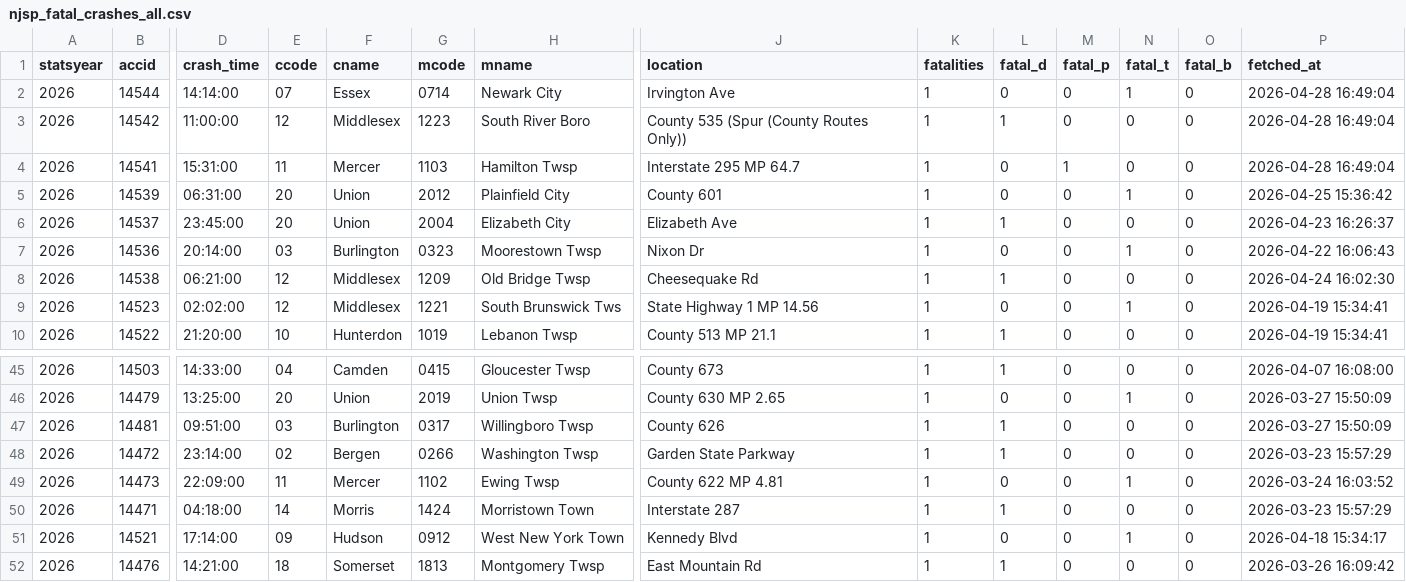
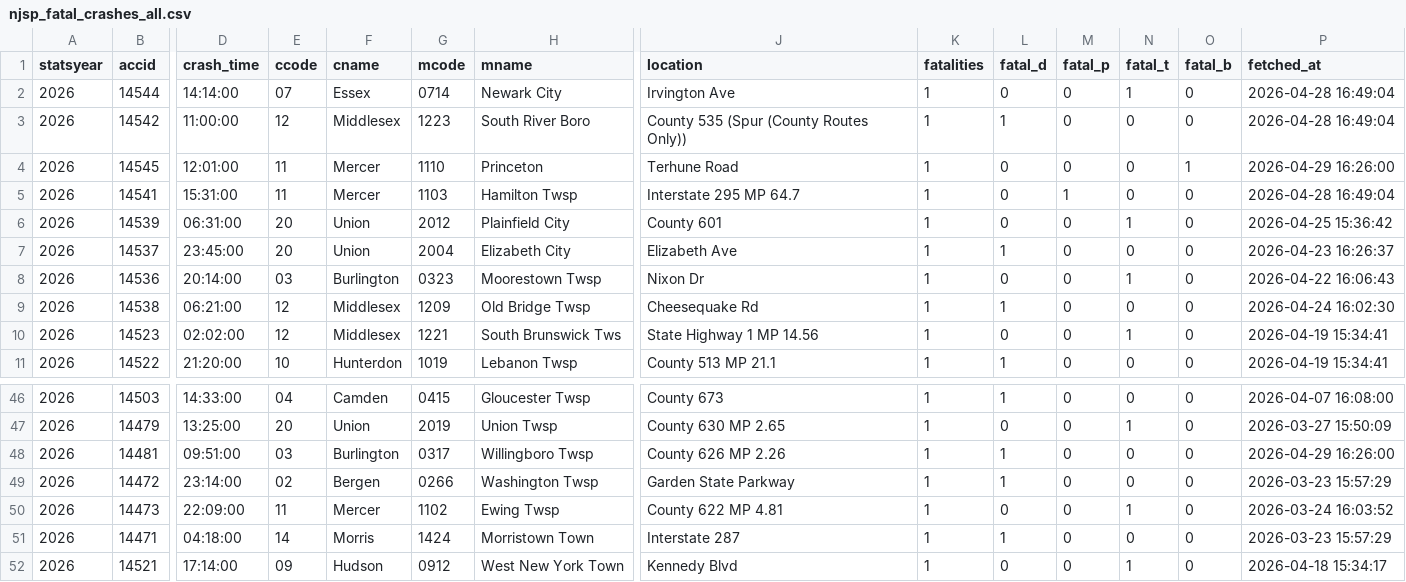
Before and after one commit to unneccesary-roughage/nj-crashes, a CSV file: exports/njsp_fatal_crashes_all.csv, drawn as a sheet; only a part is shown, gaps mark what is left out; the shorter side is filled out with more unchanged rows; addresses are those after the commit; rows hold the shown columns only; the diff names each change by its address in the sheet, - before the commit and + after, or states it on an @@ line.

```diff
--- a/exports/njsp_fatal_crashes_all.csv
+++ b/exports/njsp_fatal_crashes_all.csv
+row 4: 2026 | 14545 | 12:01:00 | 11 | Mercer | 1110 | Princeton | Terhune Road | 1 | 0 | 0 | 0 | 1 | 2026-04-29 16:26:00
-J48 (location): County 626
+J48 (location): County 626 MP 2.26
-P48 (fetched_at): 2026-03-27 15:50:09
+P48 (fetched_at): 2026-04-29 16:26:00
```
Also changed, not shown: 5 other files.
